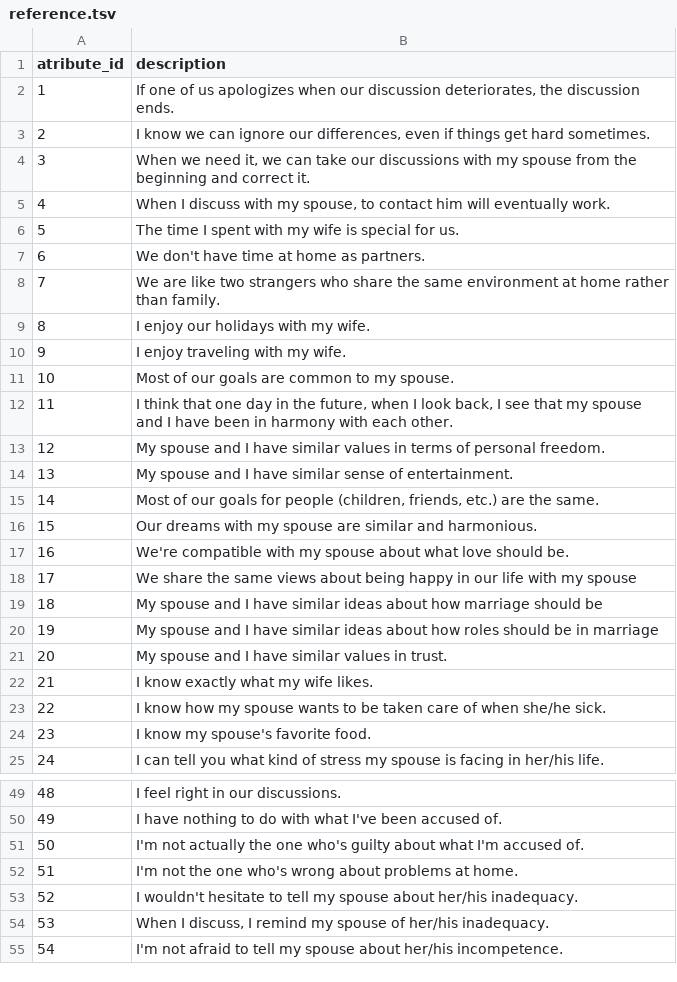
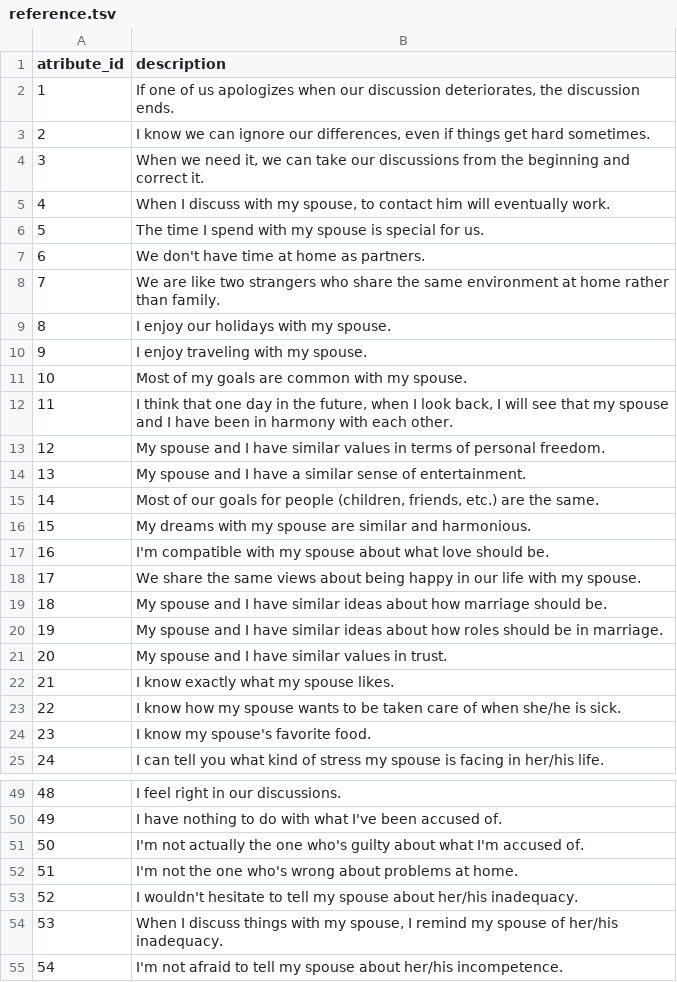
Before and after one commit to Corters22/BeforeYouSayIDoApp, a TSV file: reference.tsv, drawn as a sheet; only a part is shown, gaps mark what is left out; the diff covers the shown part only.

```diff
--- a/reference.tsv
+++ b/reference.tsv
@@ -3,22 +3,22 @@ atribute_id|description
 2|I know we can ignore our differences, even if things get hard sometimes.
-3|When we need it, we can take our discussions with my spouse from the beginning and correct it.
+3|When we need it, we can take our discussions from the beginning and correct it.
 4|When I discuss with my spouse, to contact him will eventually work.
-5|The time I spent with my wife is special for us.
+5|The time I spend with my spouse is special for us.
 6|We don't have time at home as partners.
 7|We are like two strangers who share the same environment at home rather than family.
-8|I enjoy our holidays with my wife.
-9|I enjoy traveling with my wife.
-10|Most of our goals are common to my spouse.
-11|I think that one day in the future, when I look back, I see that my spouse and I have been in harmony with each other.
+8|I enjoy our holidays with my spouse.
+9|I enjoy traveling with my spouse.
+10|Most of my goals are common with my spouse.
+11|I think that one day in the future, when I look back, I will see that my spouse and I have been in harmony with each other.
 12|My spouse and I have similar values in terms of personal freedom.
-13|My spouse and I have similar sense of entertainment.
+13|My spouse and I have a similar sense of entertainment.
 14|Most of our goals for people (children, friends, etc.) are the same.
-15|Our dreams with my spouse are similar and harmonious.
-16|We're compatible with my spouse about what love should be.
-17|We share the same views about being happy in our life with my spouse
-18|My spouse and I have similar ideas about how marriage should be
-19|My spouse and I have similar ideas about how roles should be in marriage
+15|My dreams with my spouse are similar and harmonious.
+16|I'm compatible with my spouse about what love should be.
+17|We share the same views about being happy in our life with my spouse.
+18|My spouse and I have similar ideas about how marriage should be.
+19|My spouse and I have similar ideas about how roles should be in marriage.
 20|My spouse and I have similar values in trust.
-21|I know exactly what my wife likes.
-22|I know how my spouse wants to be taken care of when she/he sick.
+21|I know exactly what my spouse likes.
+22|I know how my spouse wants to be taken care of when she/he is sick.
 23|I know my spouse's favorite food.
@@ -53,3 +53,3 @@ atribute_id|description
 52|I wouldn't hesitate to tell my spouse about her/his inadequacy.
-53|When I discuss, I remind my spouse of her/his inadequacy.
+53|When I discuss things with my spouse, I remind my spouse of her/his inadequacy.
 54|I'm not afraid to tell my spouse about her/his incompetence.
```
Also changed, not shown: 9 edited cells elsewhere in this file, 4 other files.
